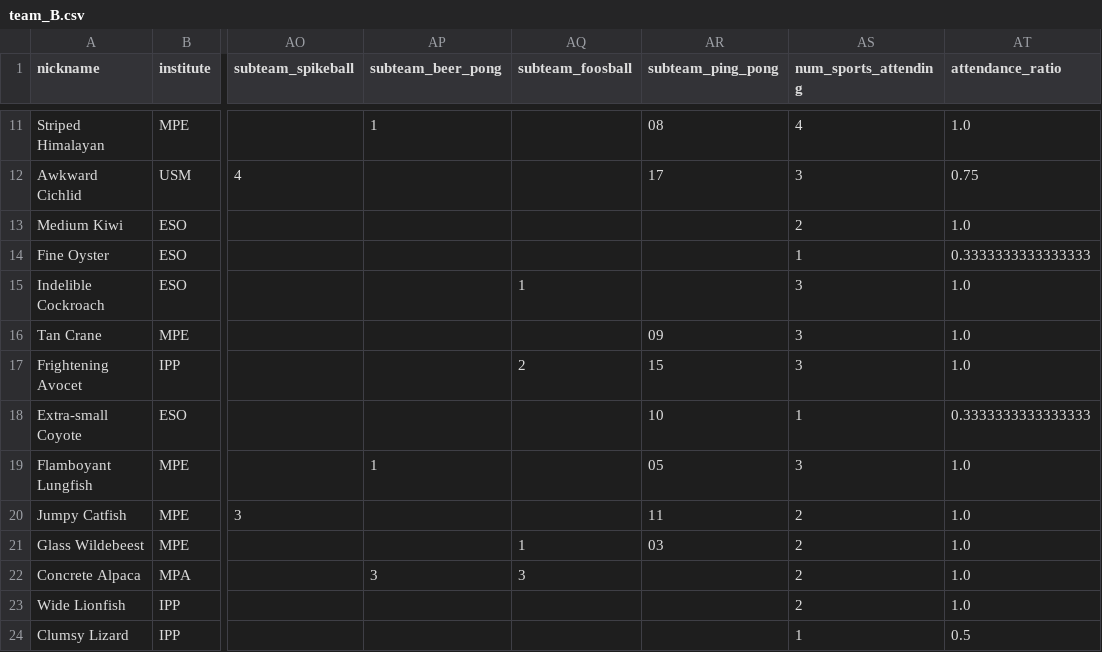
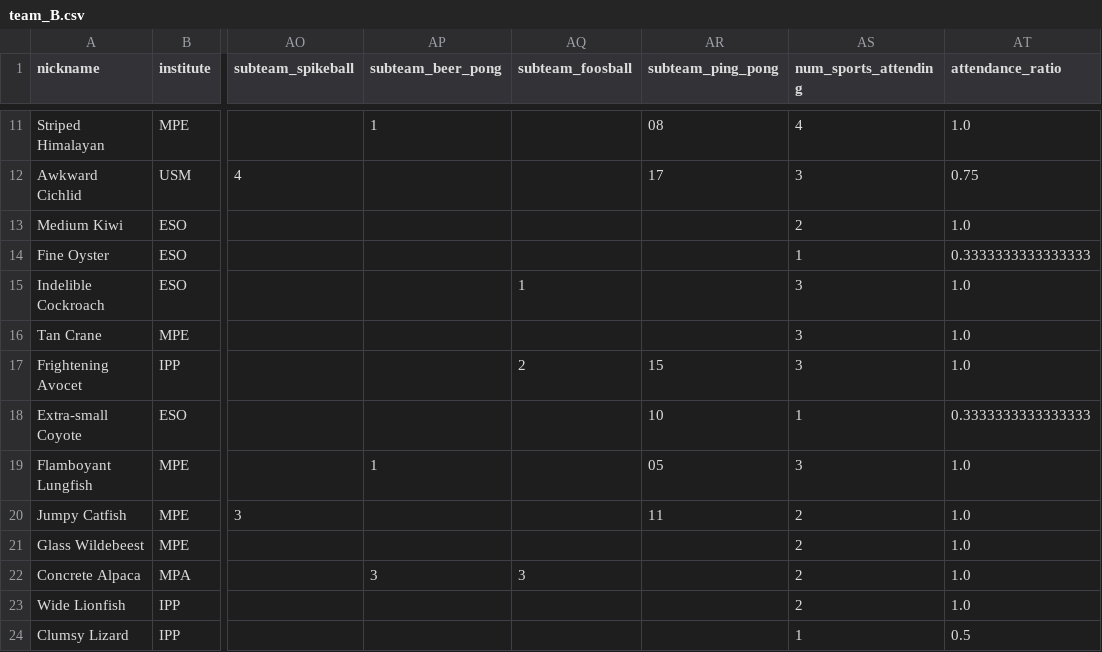
Before and after one commit to FBalzerMPE/imprs_sports_week, a CSV file: data/teams/team_B.csv, drawn as a sheet; only a part is shown, gaps mark what is left out; the diff names each change by its address in the sheet, - before the commit and + after, or states it on an @@ line.

```diff
--- a/data/teams/team_B.csv
+++ b/data/teams/team_B.csv
-AR16 (subteam_ping_pong): 09
+AR16 (subteam_ping_pong): (empty)
-AQ21 (subteam_foosball): 1
+AQ21 (subteam_foosball): (empty)
-AR21 (subteam_ping_pong): 03
+AR21 (subteam_ping_pong): (empty)
```
Also changed, not shown: data/matches.csv, data/teams/team_A.csv, 5 other files.
